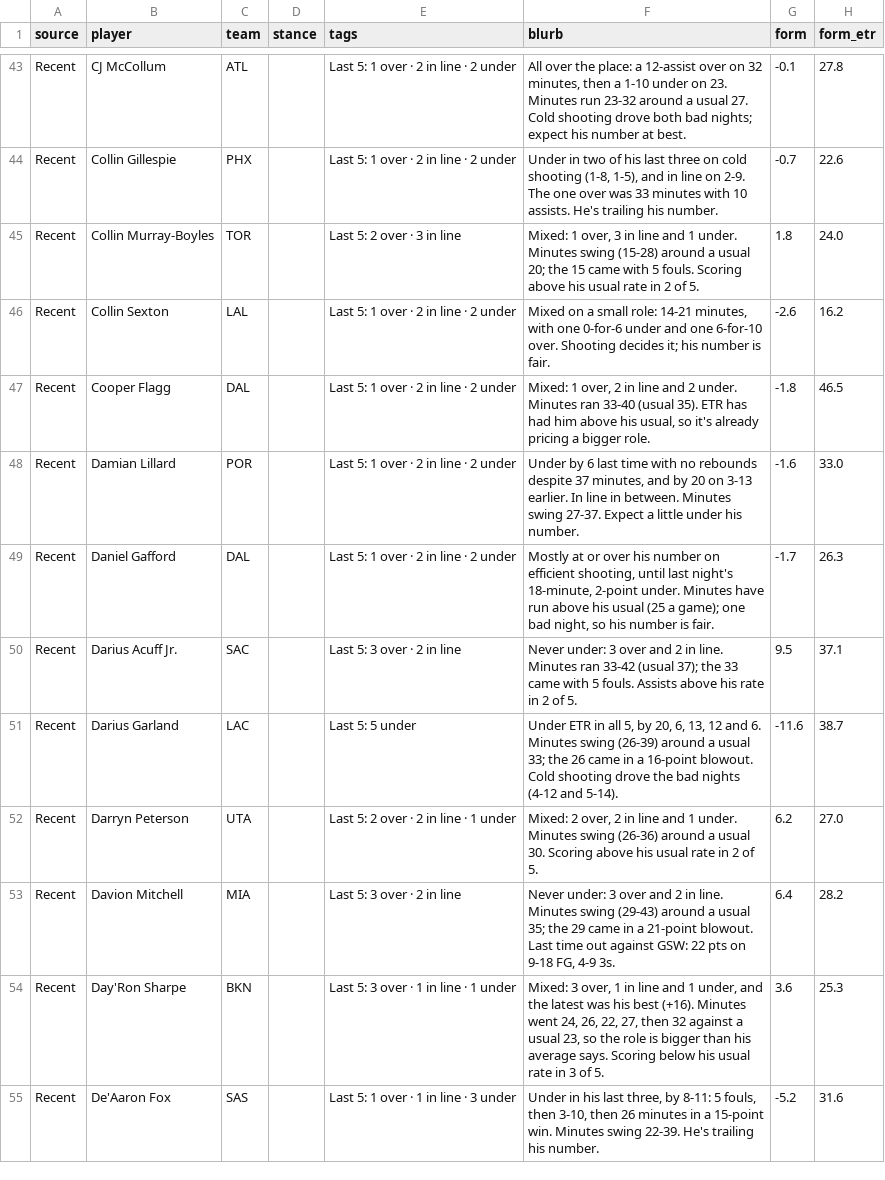
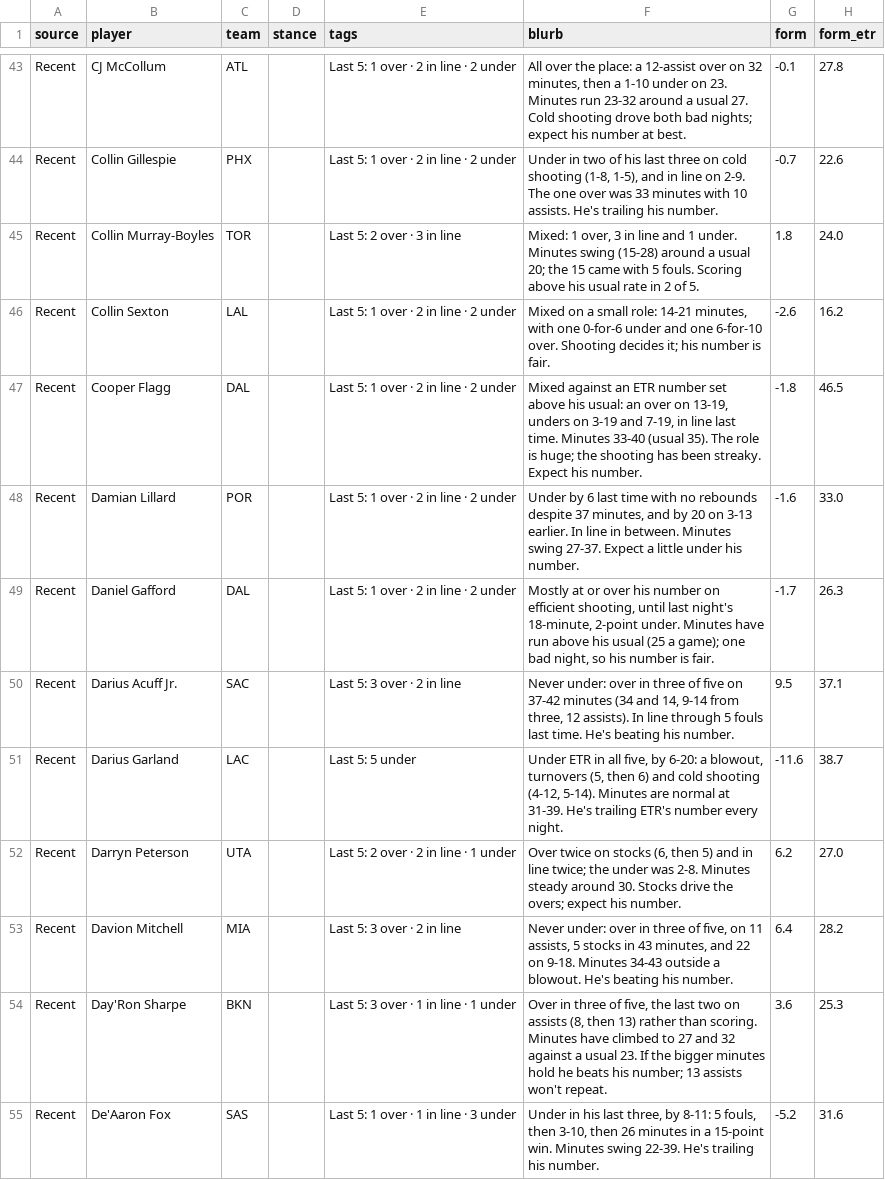
Before and after one commit to JonBoyBeats/br_rankings, a CSV file: analysis/nba/takes/2026-11-08_recent.csv, drawn as a sheet; only a part is shown, gaps mark what is left out; the diff covers the shown part only.

```diff
--- a/analysis/nba/takes/2026-11-08_recent.csv
+++ b/analysis/nba/takes/2026-11-08_recent.csv
@@ -46,10 +46,10 @@ Recent,Collin Murray-Boyles,TOR,,Last 5: 2 over · 3 in line,"Mixed: 1 over, 3 i
 Recent,Collin Sexton,LAL,,Last 5: 1 over · 2 in line · 2 under,"Mixed on a small role: 14-21 minutes, with one 0-for-6 under and one 6-for-10 over. Shooting decides it; his number is fair.",-2.6,16.2
-Recent,Cooper Flagg,DAL,,Last 5: 1 over · 2 in line · 2 under,"Mixed: 1 over, 2 in line and 2 under. Minutes ran 33-40 (usual 35). ETR has had him above his usual, so it's already pricing a bigger role.",-1.8,46.5
+Recent,Cooper Flagg,DAL,,Last 5: 1 over · 2 in line · 2 under,"Mixed against an ETR number set above his usual: an over on 13-19, unders on 3-19 and 7-19, in line last time. Minutes 33-40 (usual 35). The role is huge; the shooting has been streaky. Expect his number.",-1.8,46.5
 Recent,Damian Lillard,POR,,Last 5: 1 over · 2 in line · 2 under,"Under by 6 last time with no rebounds despite 37 minutes, and by 20 on 3-13 earlier. In line in between. Minutes swing 27-37. Expect a little under his number.",-1.6,33.0
 Recent,Daniel Gafford,DAL,,Last 5: 1 over · 2 in line · 2 under,"Mostly at or over his number on efficient shooting, until last night's 18-minute, 2-point under. Minutes have run above his usual (25 a game); one bad night, so his number is fair.",-1.7,26.3
-Recent,Darius Acuff Jr.,SAC,,Last 5: 3 over · 2 in line,Never under: 3 over and 2 in line. Minutes ran 33-42 (usual 37); the 33 came with 5 fouls. Assists above his rate in 2 of 5.,9.5,37.1
-Recent,Darius Garland,LAC,,Last 5: 5 under,"Under ETR in all 5, by 20, 6, 13, 12 and 6. Minutes swing (26-39) around a usual 33; the 26 came in a 16-point blowout. Cold shooting drove the bad nights (4-12 and 5-14).",-11.6,38.7
-Recent,Darryn Peterson,UTA,,Last 5: 2 over · 2 in line · 1 under,"Mixed: 2 over, 2 in line and 1 under. Minutes swing (26-36) around a usual 30. Scoring above his usual rate in 2 of 5.",6.2,27.0
-Recent,Davion Mitchell,MIA,,Last 5: 3 over · 2 in line,"Never under: 3 over and 2 in line. Minutes swing (29-43) around a usual 35; the 29 came in a 21-point blowout. Last time out against GSW: 22 pts on 9-18 FG, 4-9 3s.",6.4,28.2
-Recent,Day'Ron Sharpe,BKN,,Last 5: 3 over · 1 in line · 1 under,"Mixed: 3 over, 1 in line and 1 under, and the latest was his best (+16). Minutes went 24, 26, 22, 27, then 32 against a usual 23, so the role is bigger than his average says. Scoring below his usual rate in 3 of 5.",3.6,25.3
+Recent,Darius Acuff Jr.,SAC,,Last 5: 3 over · 2 in line,"Never under: over in three of five on 37-42 minutes (34 and 14, 9-14 from three, 12 assists). In line through 5 fouls last time. He's beating his number.",9.5,37.1
+Recent,Darius Garland,LAC,,Last 5: 5 under,"Under ETR in all five, by 6-20: a blowout, turnovers (5, then 6) and cold shooting (4-12, 5-14). Minutes are normal at 31-39. He's trailing ETR's number every night.",-11.6,38.7
+Recent,Darryn Peterson,UTA,,Last 5: 2 over · 2 in line · 1 under,"Over twice on stocks (6, then 5) and in line twice; the under was 2-8. Minutes steady around 30. Stocks drive the overs; expect his number.",6.2,27.0
+Recent,Davion Mitchell,MIA,,Last 5: 3 over · 2 in line,"Never under: over in three of five, on 11 assists, 5 stocks in 43 minutes, and 22 on 9-18. Minutes 34-43 outside a blowout. He's beating his number.",6.4,28.2
+Recent,Day'Ron Sharpe,BKN,,Last 5: 3 over · 1 in line · 1 under,"Over in three of five, the last two on assists (8, then 13) rather than scoring. Minutes have climbed to 27 and 32 against a usual 23. If the bigger minutes hold he beats his number; 13 assists won't repeat.",3.6,25.3
 Recent,De'Aaron Fox,SAS,,Last 5: 1 over · 1 in line · 3 under,"Under in his last three, by 8-11: 5 fouls, then 3-10, then 26 minutes in a 15-point win. Minutes swing 22-39. He's trailing his number.",-5.2,31.6
```
Also changed, not shown: 48 edited cells elsewhere in this file, analysis/nba/form.csv, 1 other file.
